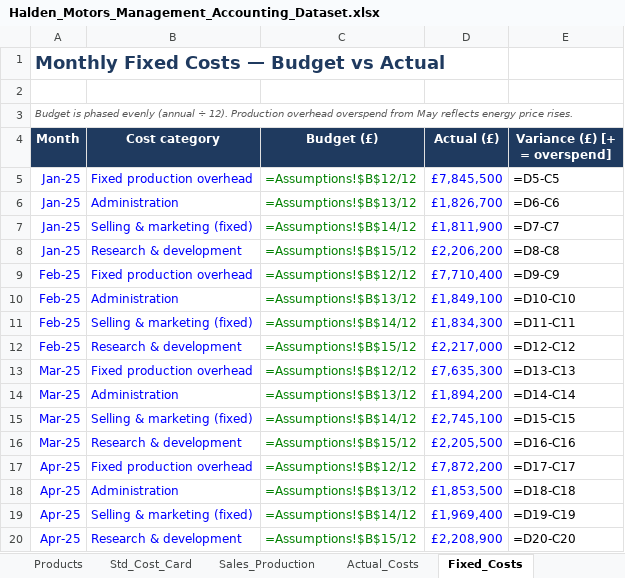
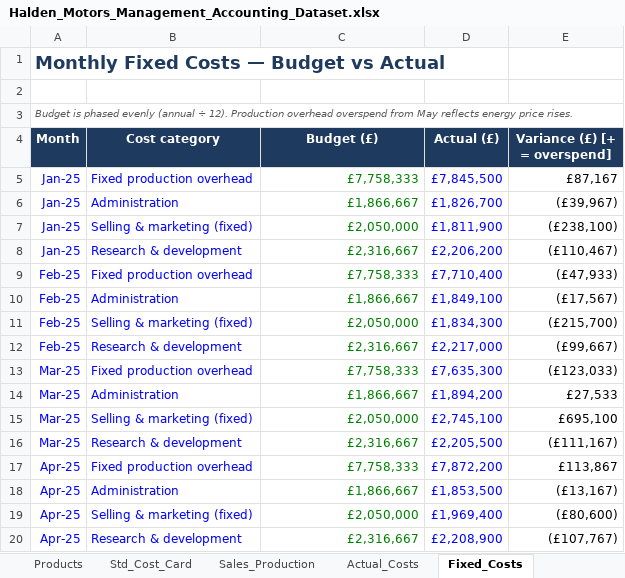
Before and after one commit to andrewprimmer/andrewprimmer.github.io, an Excel workbook: teaching/halden-motors/files/Halden_Motors_Management_Accounting_Dataset.xlsx, sheet Fixed_Costs, drawn as a sheet; only a part is shown; values as stored, in another font and other column widths than the file's, no borders; formulas without a stored value are shown as written; table styles not drawn; the diff covers the shown part only; the diff names each change by its address in the sheet, - before the commit and + after, or states it on an @@ line.

```diff
--- a/teaching/halden-motors/files/Halden_Motors_Management_Accounting_Dataset.xlsx (sheet Fixed_Costs)
+++ b/teaching/halden-motors/files/Halden_Motors_Management_Accounting_Dataset.xlsx (sheet Fixed_Costs)
-C5 (Budget (£)): =Assumptions!$B$12/12
+C5 (Budget (£)): £7,758,333
-E5 (Variance (£) [+ = overspend]): =D5-C5
+E5 (Variance (£) [+ = overspend]): £87,167
-C6 (Budget (£)): =Assumptions!$B$13/12
+C6 (Budget (£)): £1,866,667
-E6 (Variance (£) [+ = overspend]): =D6-C6
+E6 (Variance (£) [+ = overspend]): (£39,967)
-C7 (Budget (£)): =Assumptions!$B$14/12
+C7 (Budget (£)): £2,050,000
-E7 (Variance (£) [+ = overspend]): =D7-C7
+E7 (Variance (£) [+ = overspend]): (£238,100)
-C8 (Budget (£)): =Assumptions!$B$15/12
+C8 (Budget (£)): £2,316,667
-E8 (Variance (£) [+ = overspend]): =D8-C8
+E8 (Variance (£) [+ = overspend]): (£110,467)
-C9 (Budget (£)): =Assumptions!$B$12/12
+C9 (Budget (£)): £7,758,333
-E9 (Variance (£) [+ = overspend]): =D9-C9
+E9 (Variance (£) [+ = overspend]): (£47,933)
-C10 (Budget (£)): =Assumptions!$B$13/12
+C10 (Budget (£)): £1,866,667
-E10 (Variance (£) [+ = overspend]): =D10-C10
+E10 (Variance (£) [+ = overspend]): (£17,567)
-C11 (Budget (£)): =Assumptions!$B$14/12
+C11 (Budget (£)): £2,050,000
-E11 (Variance (£) [+ = overspend]): =D11-C11
+E11 (Variance (£) [+ = overspend]): (£215,700)
-C12 (Budget (£)): =Assumptions!$B$15/12
+C12 (Budget (£)): £2,316,667
-E12 (Variance (£) [+ = overspend]): =D12-C12
+E12 (Variance (£) [+ = overspend]): (£99,667)
-C13 (Budget (£)): =Assumptions!$B$12/12
+C13 (Budget (£)): £7,758,333
-E13 (Variance (£) [+ = overspend]): =D13-C13
+E13 (Variance (£) [+ = overspend]): (£123,033)
-C14 (Budget (£)): =Assumptions!$B$13/12
+C14 (Budget (£)): £1,866,667
-E14 (Variance (£) [+ = overspend]): =D14-C14
+E14 (Variance (£) [+ = overspend]): £27,533
-C15 (Budget (£)): =Assumptions!$B$14/12
+C15 (Budget (£)): £2,050,000
-E15 (Variance (£) [+ = overspend]): =D15-C15
+E15 (Variance (£) [+ = overspend]): £695,100
-C16 (Budget (£)): =Assumptions!$B$15/12
+C16 (Budget (£)): £2,316,667
-E16 (Variance (£) [+ = overspend]): =D16-C16
+E16 (Variance (£) [+ = overspend]): (£111,167)
-C17 (Budget (£)): =Assumptions!$B$12/12
+C17 (Budget (£)): £7,758,333
-E17 (Variance (£) [+ = overspend]): =D17-C17
+E17 (Variance (£) [+ = overspend]): £113,867
-C18 (Budget (£)): =Assumptions!$B$13/12
+C18 (Budget (£)): £1,866,667
-E18 (Variance (£) [+ = overspend]): =D18-C18
+E18 (Variance (£) [+ = overspend]): (£13,167)
-C19 (Budget (£)): =Assumptions!$B$14/12
+C19 (Budget (£)): £2,050,000
-E19 (Variance (£) [+ = overspend]): =D19-C19
+E19 (Variance (£) [+ = overspend]): (£80,600)
-C20 (Budget (£)): =Assumptions!$B$15/12
+C20 (Budget (£)): £2,316,667
-E20 (Variance (£) [+ = overspend]): =D20-C20
+E20 (Variance (£) [+ = overspend]): (£107,767)
```
Also changed, not shown: 64 edited cells elsewhere in this sheet, sheet Sales_Production, sheet Std_Cost_Card, sheet ABC_Cost_Pools, sheet README, sheet Exercises, sheet Make_or_Buy, 1 more sheet, other sheet tabs, teaching/halden-motors/files/solutions/Ex03_Absorption_vs_Marginal.xlsx, 11 other files.
